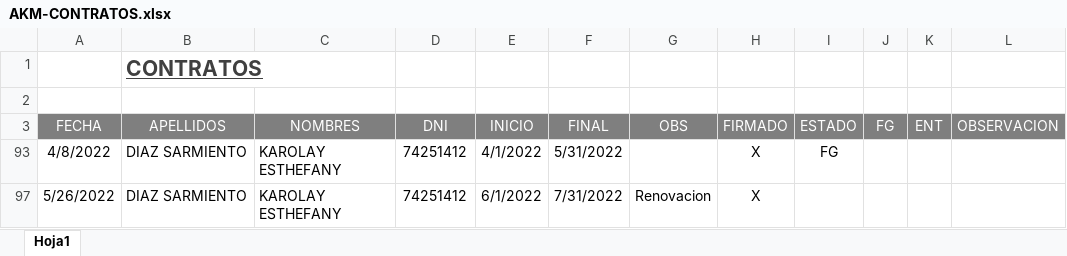
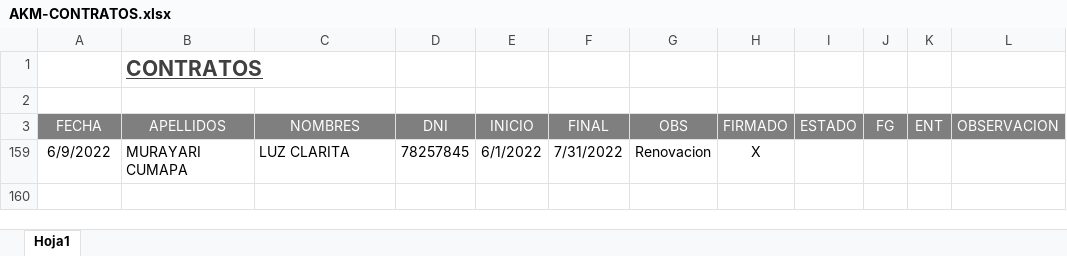
Before and after one commit to ChristopherPinedo/AKM-data, an Excel workbook: 2-PERSONAL/3-CONTRATOS/AKM-CONTRATOS.xlsx, sheet Hoja1, drawn as a sheet; values as stored, in another font and other column widths than the file's, no borders; removed rows and columns are numbered as before the commit, all else as after; the diff names each change by its address in the sheet, - before the commit and + after, or states it on an @@ line.

```diff
--- a/2-PERSONAL/3-CONTRATOS/AKM-CONTRATOS.xlsx (sheet Hoja1)
+++ b/2-PERSONAL/3-CONTRATOS/AKM-CONTRATOS.xlsx (sheet Hoja1)
@@ row 93 hidden: 4/8/2022 | DIAZ SARMIENTO | KAROLAY ESTHEFANY | 74251412 | 4/1/2022 | 5/31/2022 |  | X | FG @@
-A159 (FECHA): 5/26/2022
+A159 (FECHA): 6/9/2022
-B159 (APELLIDOS): DIAZ SARMIENTO
+B159 (APELLIDOS): MURAYARI CUMAPA
-C159 (NOMBRES): KAROLAY ESTHEFANY
+C159 (NOMBRES): LUZ CLARITA
-D159 (DNI): 74251412
+D159 (DNI): 78257845
```
Also changed, not shown: 2-PERSONAL/1-INGRESOS/JUNIO-2022-INGRESOS DE PERSONAL.xlsx, 2-PERSONAL/2-CESES/JUNIO-2022-CESES-PUCUSANA.xlsx, 1 other file.
